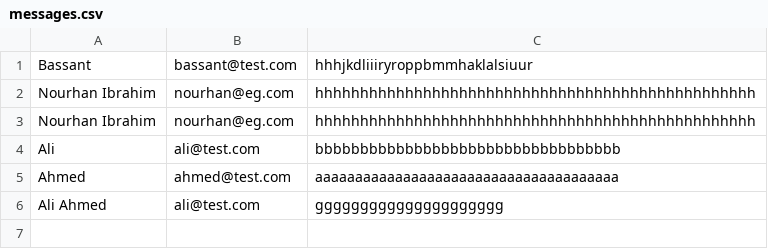
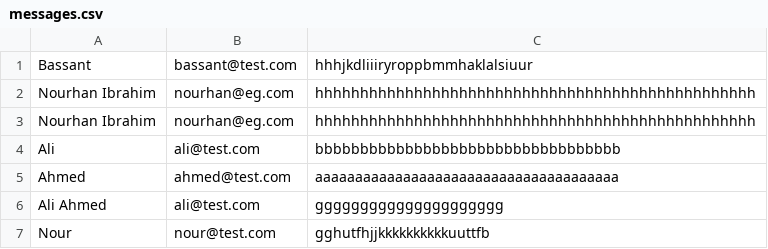
Before and after one commit to NourhanCoder/PPMS.php, a CSV file: data/messages.csv, drawn as a sheet.

```diff
--- a/data/messages.csv
+++ b/data/messages.csv
@@ -6 +6,2 @@ Ahmed,ahmed@test.com,aaaaaaaaaaaaaaaaaaaaaaaaaaaaaaaaaaaaaa
 "Ali Ahmed",ali@test.com,ggggggggggggggggggggg
+Nour,nour@test.com,gghutfhjjkkkkkkkkkkuuttfb
```
Also changed, not shown: data/users.csv, 6 other files.
